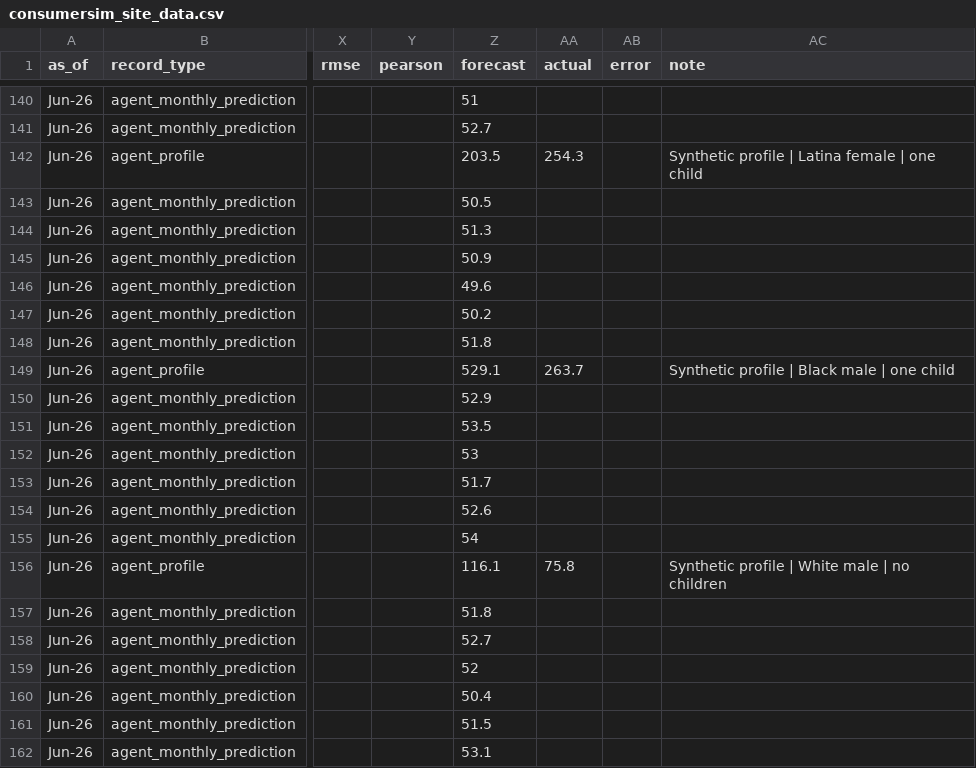
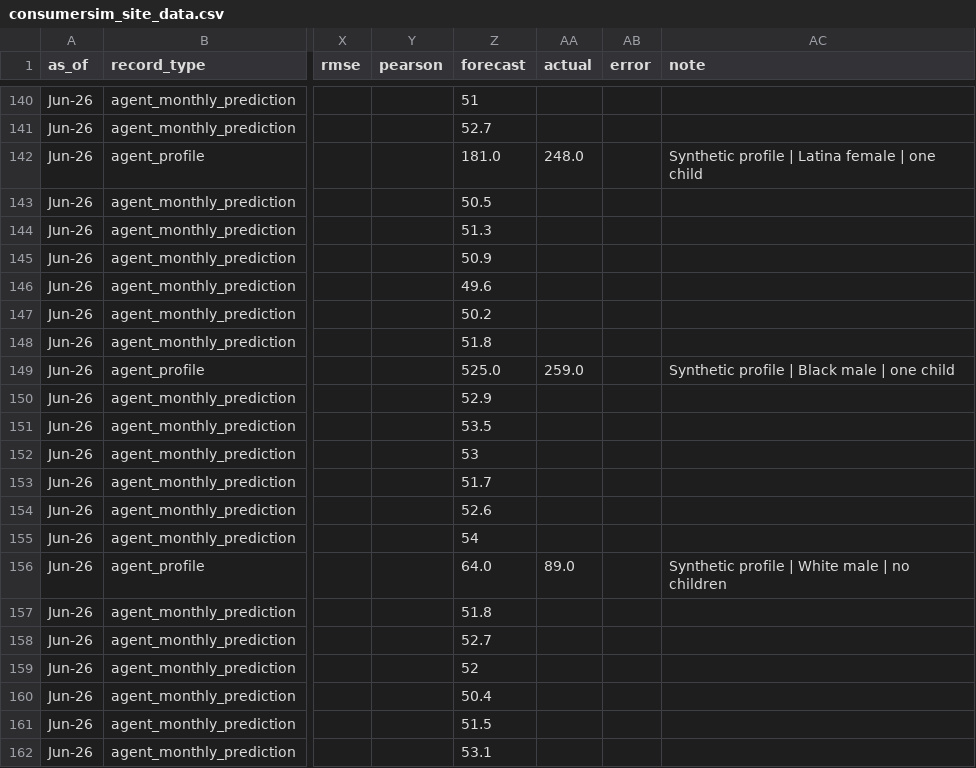
Before and after one commit to RunRiotComeOn/consumersim-website, a CSV file: data/consumersim_site_data.csv, drawn as a sheet; only a part is shown, gaps mark what is left out; the diff covers the shown part only; the diff names each change by its address in the sheet, - before the commit and + after, or states it on an @@ line.

```diff
--- a/data/consumersim_site_data.csv
+++ b/data/consumersim_site_data.csv
-Z142 (forecast): 203.5
+Z142 (forecast): 181.0
-AA142 (actual): 254.3
+AA142 (actual): 248.0
-Z149 (forecast): 529.1
+Z149 (forecast): 525.0
-AA149 (actual): 263.7
+AA149 (actual): 259.0
-Z156 (forecast): 116.1
+Z156 (forecast): 64.0
-AA156 (actual): 75.8
+AA156 (actual): 89.0
```
Also changed, not shown: 10 edited cells elsewhere in this file, 2 other files.
